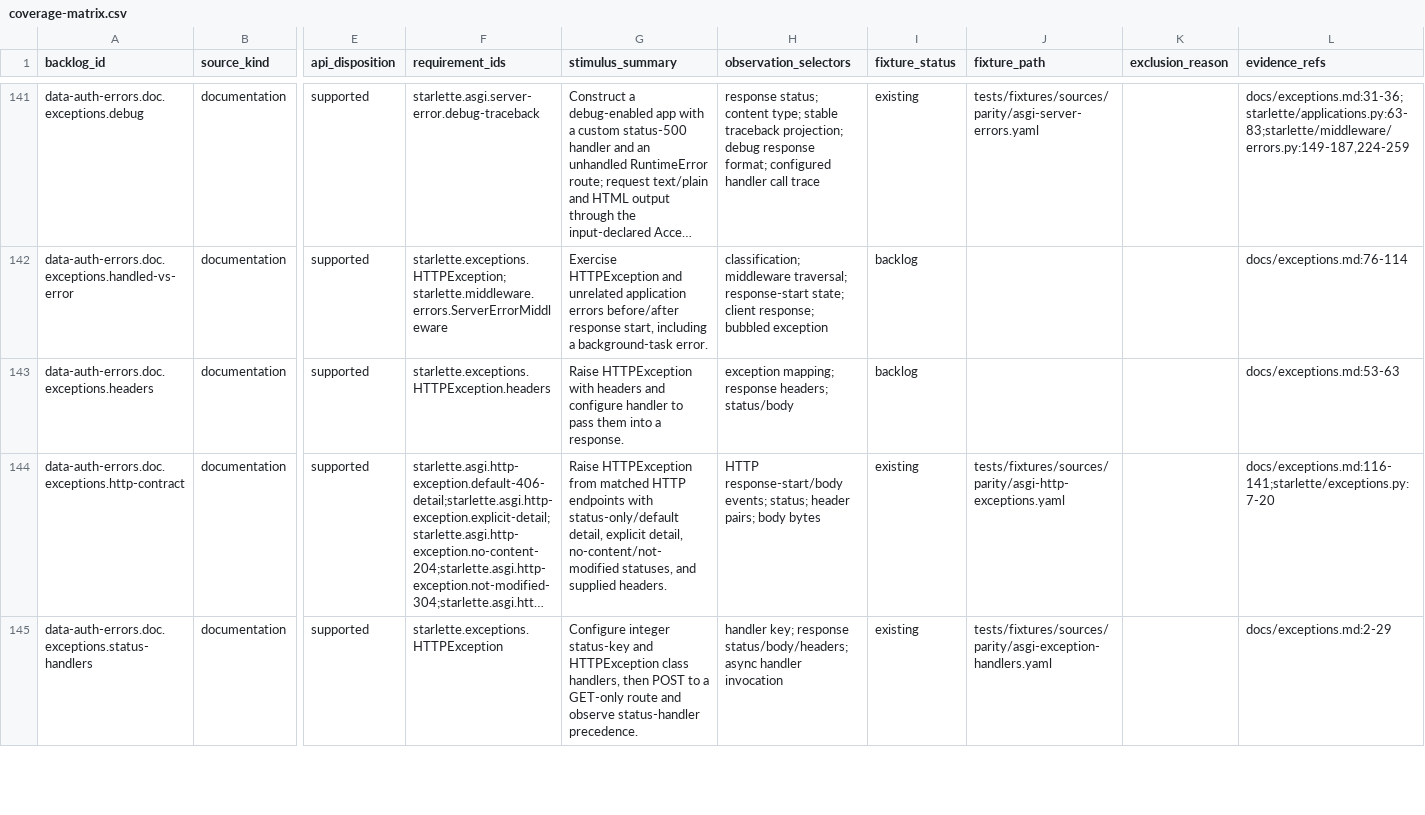
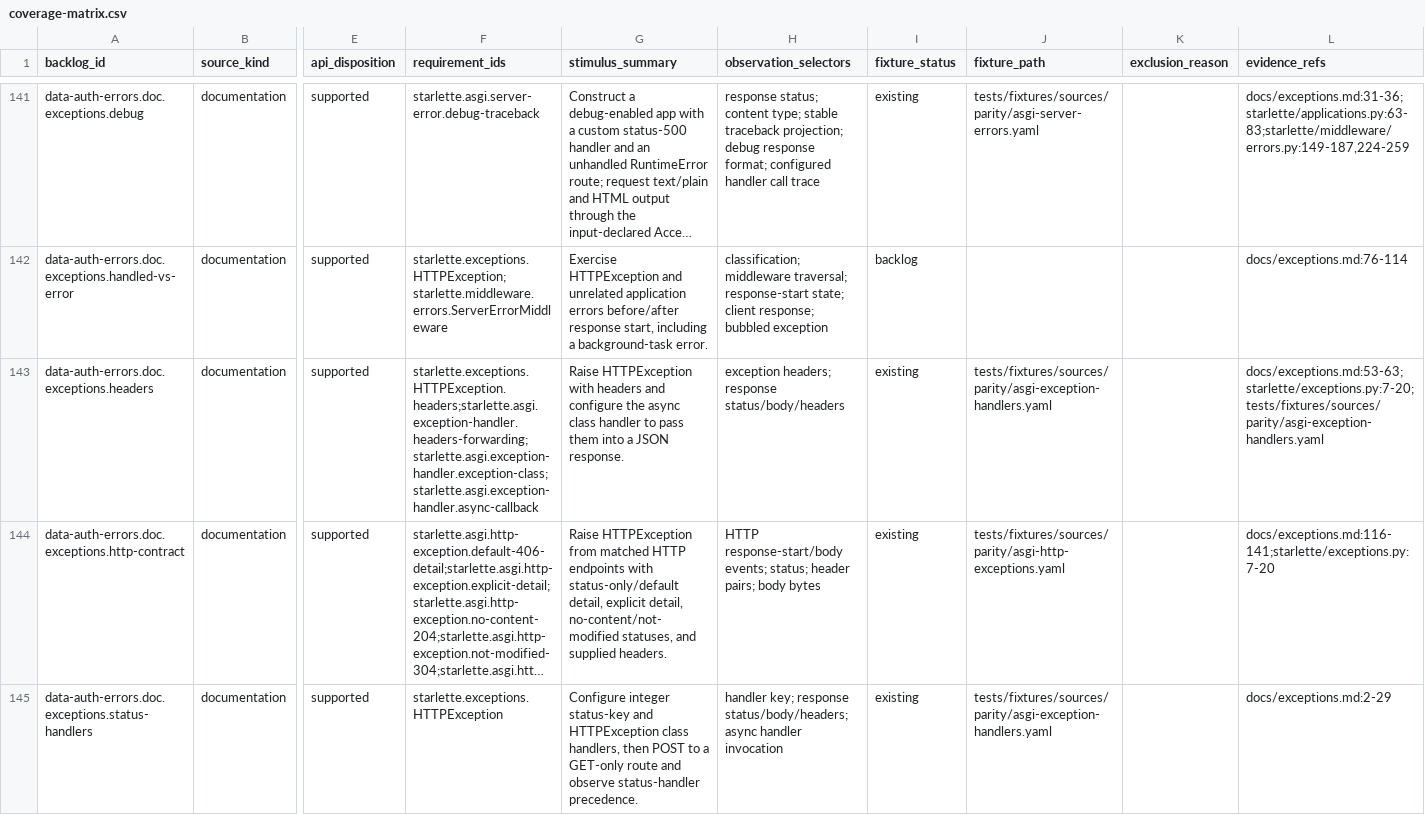
Before and after one commit to appunni-m/starlette-rs, a CSV file: docs/atlas/coverage-matrix.csv, drawn as a sheet; only a part is shown, gaps mark what is left out; long unchanged cells end in …; the diff names each change by its address in the sheet, - before the commit and + after, or states it on an @@ line.

```diff
--- a/docs/atlas/coverage-matrix.csv
+++ b/docs/atlas/coverage-matrix.csv
-F143 (requirement_ids): starlette.exceptions.HTTPException.headers
+F143 (requirement_ids): starlette.exceptions.HTTPException.headers;starlette.asgi.exception-handler.headers-forwarding;starlette.asgi.exception-handler.exception-class;starlette.asgi.exception-handler.async-callback
-G143 (stimulus_summary): …and configure handler to pass them into a response.
+G143 (stimulus_summary): …and configure the async class handler to pass them into a JSON response.
-H143 (observation_selectors): exception mapping; response headers; status/body
+H143 (observation_selectors): exception headers; response status/body/headers
-I143 (fixture_status): backlog
+I143 (fixture_status): existing
-J143 (fixture_path): (empty)
+J143 (fixture_path): tests/fixtures/sources/parity/asgi-exception-handlers.yaml
-L143 (evidence_refs): docs/exceptions.md:53-63
+L143 (evidence_refs): docs/exceptions.md:53-63;starlette/exceptions.py:7-20;tests/fixtures/sources/parity/asgi-exception-handlers.yaml
```
Also changed, not shown: docs/atlas/fixture-backlog.csv, docs/atlas/reviews/data-auth-errors-fixtures.csv, 10 other files.
